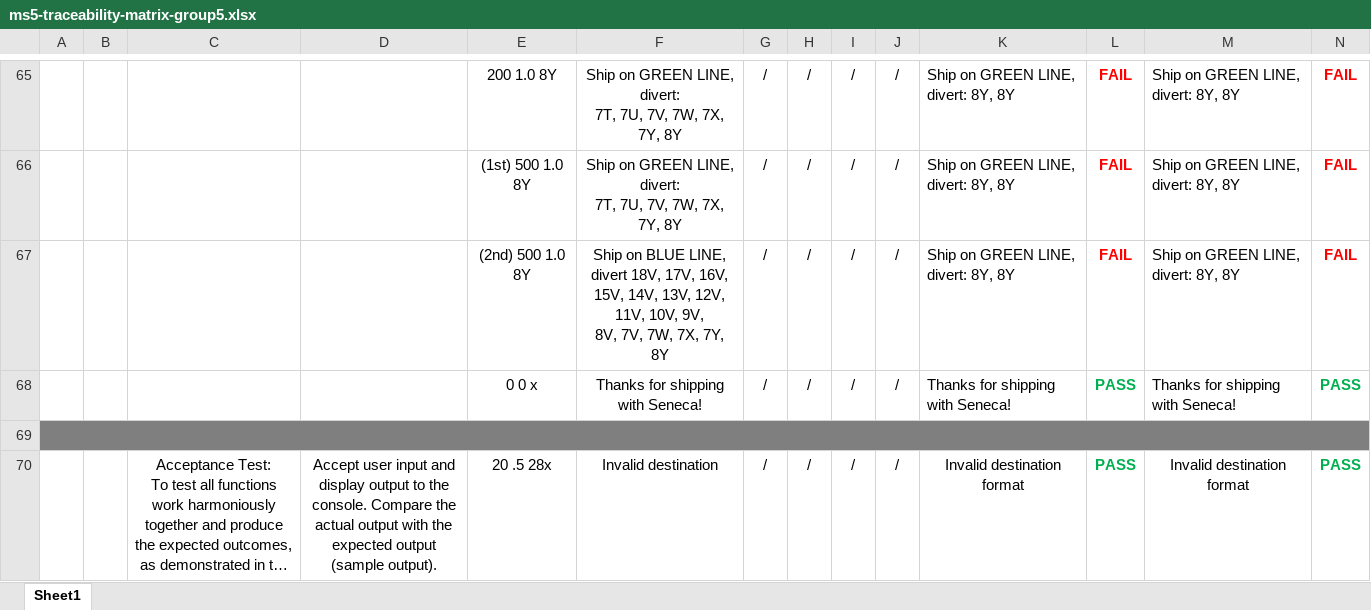
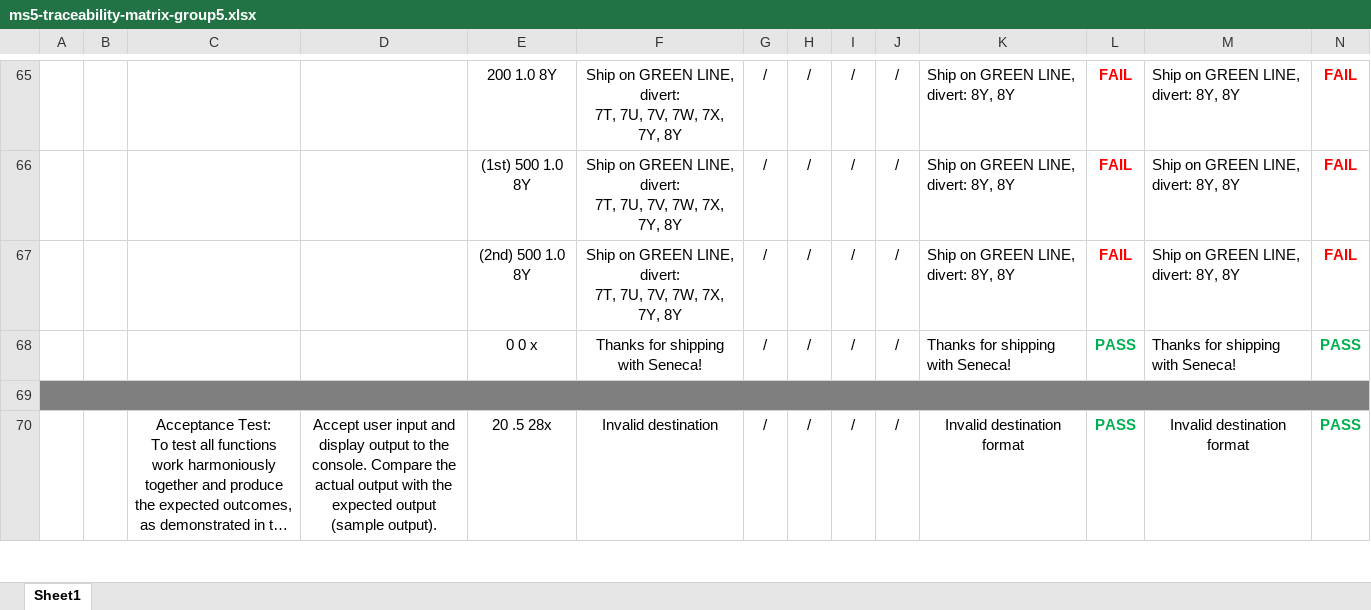
Before and after one commit to 808azad/Delivery-Logistics, an Excel workbook: Documents/Testing/TestsDocuments/ms5/ms5-traceability-matrix-group5.xlsx, sheet Sheet1, drawn as a sheet; only a part is shown, gaps mark what is left out; long unchanged cells end in …; values as stored, in another font and other column widths than the file's, no borders; ↵ is a line break in a cell; the diff names each change by its address in the sheet, - before the commit and + after, or states it on an @@ line.

Commit message:
Update revised version of Traceablility Matrix for MS5

```diff
--- a/Documents/Testing/TestsDocuments/ms5/ms5-traceability-matrix-group5.xlsx (sheet Sheet1)
+++ b/Documents/Testing/TestsDocuments/ms5/ms5-traceability-matrix-group5.xlsx (sheet Sheet1)
-F67: Ship on BLUE LINE, divert 18V, 17V, 16V, 15V, 14V, 13V, 12V, 11V, 10V, 9V, ↵ 8V, 7V, 7W,…
+F67: Ship on GREEN LINE, divert: ↵ 7T, 7U, 7V, 7W,…
```
